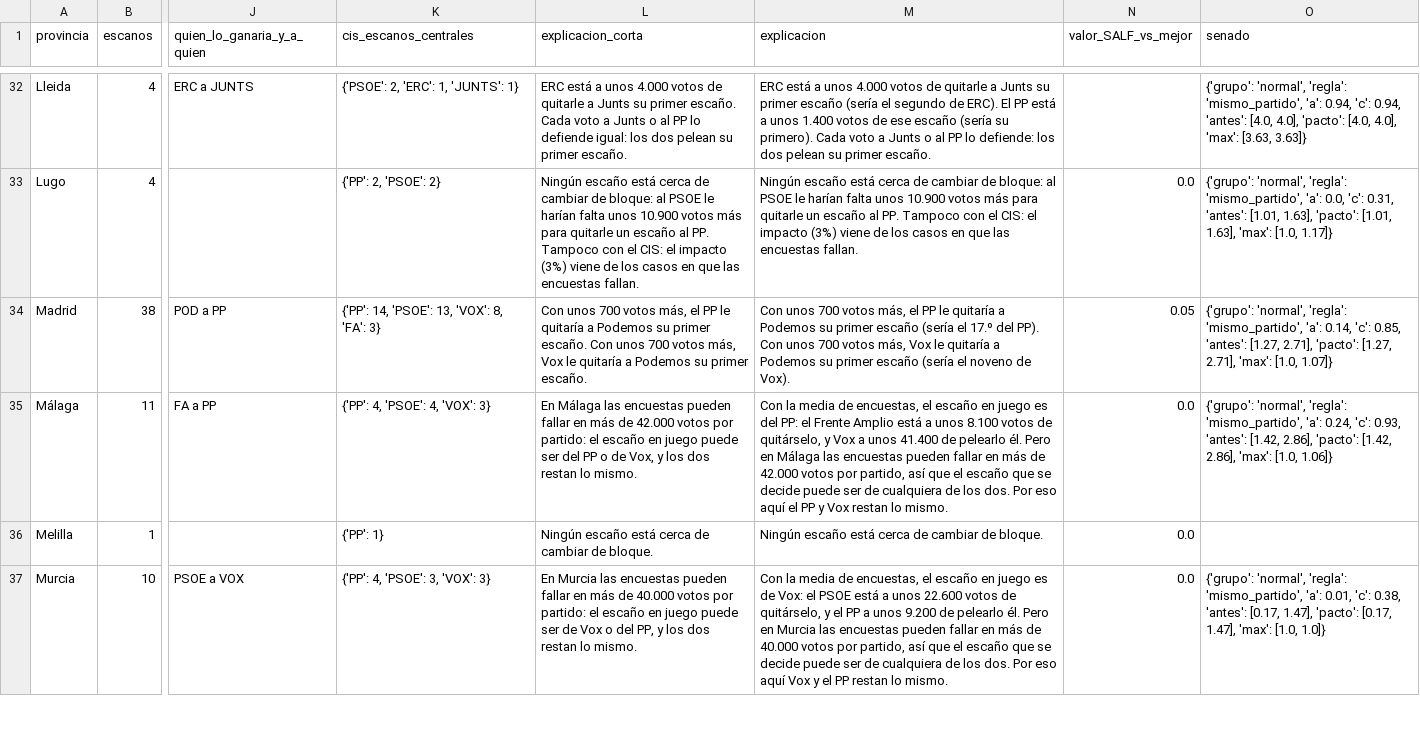
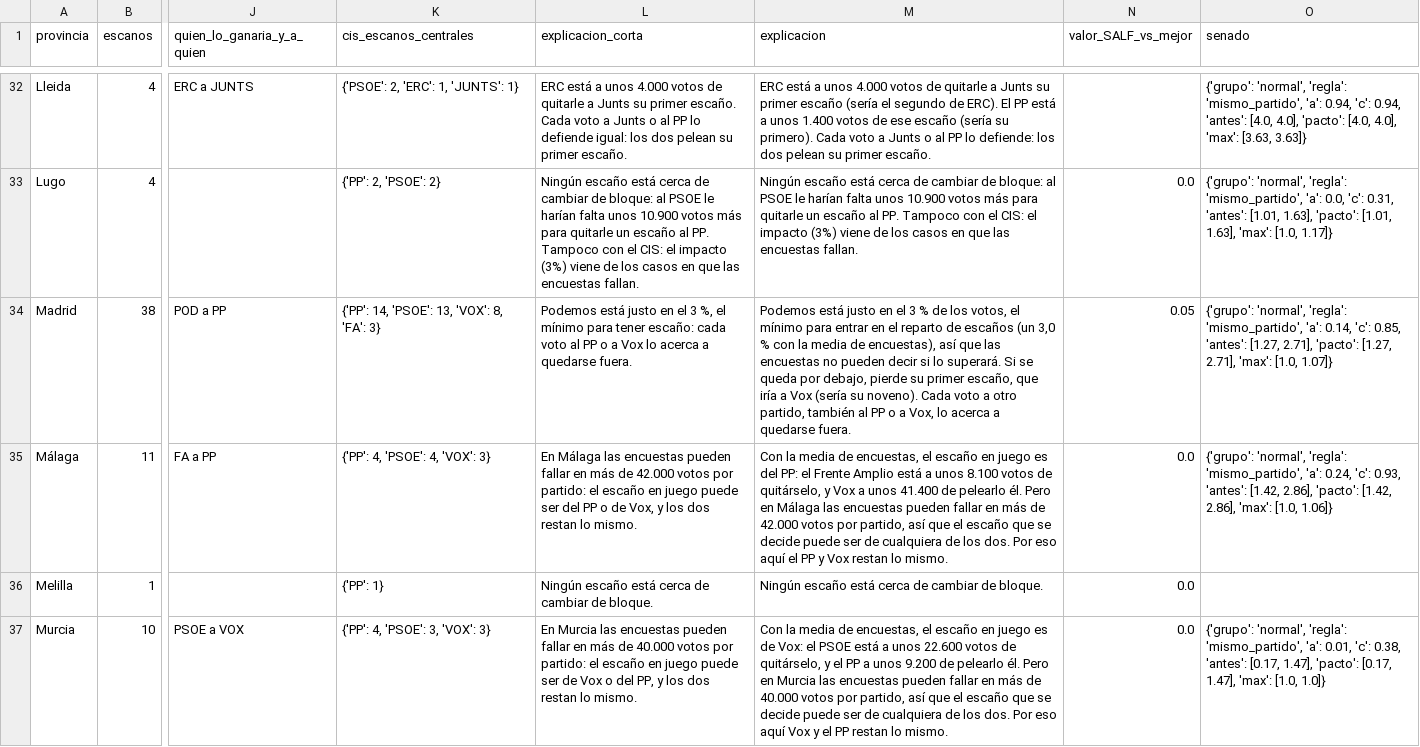
Before and after one commit to echarasanchez/echarasanchez.github.io, a CSV file: out/recomendaciones_final.csv, drawn as a sheet; only a part is shown, gaps mark what is left out; the diff names each change by its address in the sheet, - before the commit and + after, or states it on an @@ line.

```diff
--- a/out/recomendaciones_final.csv
+++ b/out/recomendaciones_final.csv
-L34 (explicacion_corta): Con unos 700 votos más, el PP le quitaría a Podemos su primer escaño. Con unos 700 votos más, Vox le quitaría a Podemos su primer escaño.
+L34 (explicacion_corta): Podemos está justo en el 3 %, el mínimo para tener escaño: cada voto al PP o a Vox lo acerca a quedarse fuera.
-M34 (explicacion): Con unos 700 votos más, el PP le quitaría a Podemos su primer escaño (sería el 17.º del PP). Con unos 700 votos más, Vox le quitaría a Podemos su primer escaño (sería el noveno de Vox).
+M34 (explicacion): Podemos está justo en el 3 % de los votos, el mínimo para entrar en el reparto de escaños (un 3,0 % con la media de encuestas), así que las encuestas no pueden decir si lo superará. Si se queda por debajo, pierde su primer escaño, que iría a Vox (sería su noveno). Cada voto a otro partido, también al PP o a Vox, lo acerca a quedarse fuera.
```
Also changed, not shown: 6 other files.
